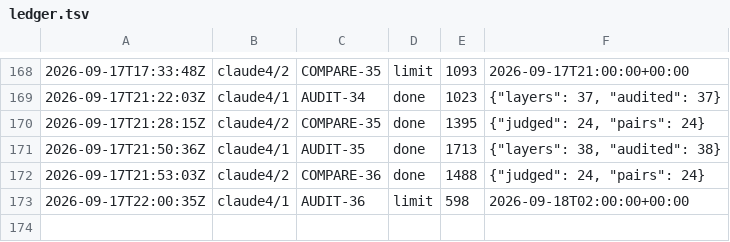
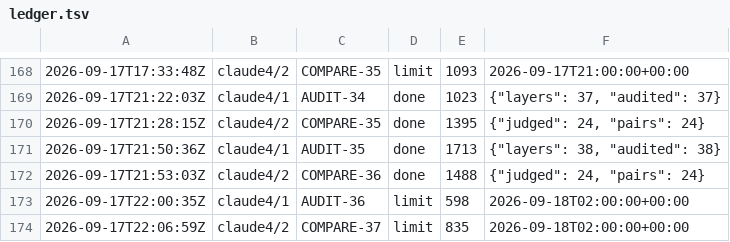
Before and after one commit to CBirkbeck/tauceti-explorer, a TSV file: research/blueprint/ledger.tsv, drawn as a sheet; only a part is shown, gaps mark what is left out; the diff names each change by its address in the sheet, - before the commit and + after, or states it on an @@ line.

```diff
--- a/research/blueprint/ledger.tsv
+++ b/research/blueprint/ledger.tsv
+row 174: 2026-09-17T22:06:59Z | claude4/2 | COMPARE-37 | limit | 835 | 2026-09-18T02:00:00+00:00
```
Also changed, not shown: 1 other file.
